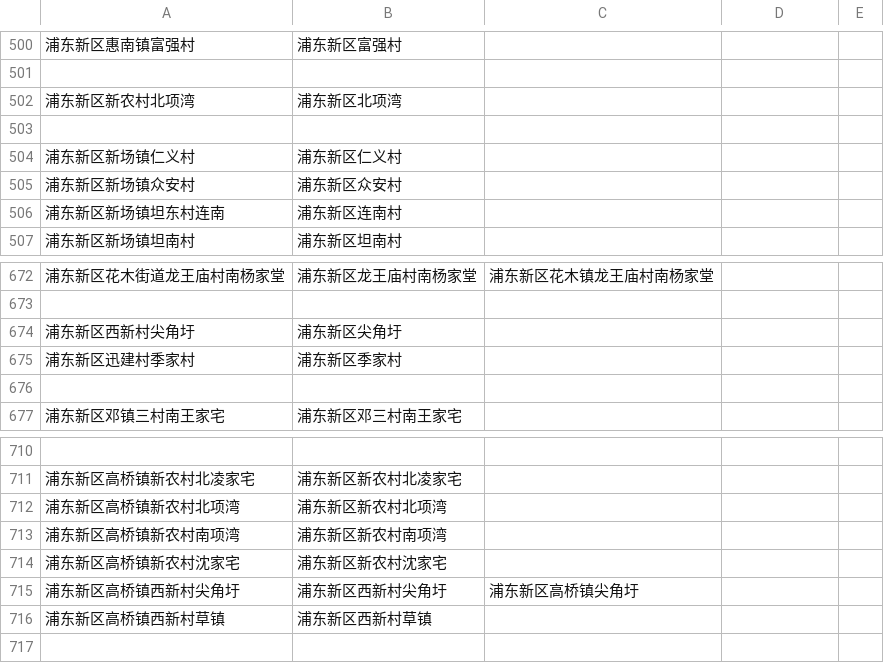
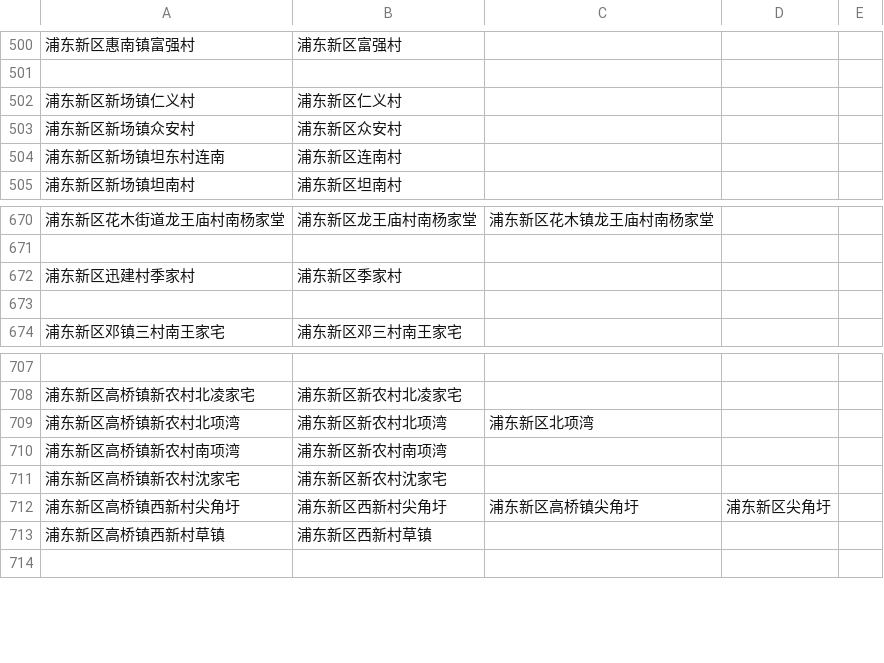
Before and after one commit to coronin/shanghai-2022Mar, a CSV file: addr-close2-list1.csv, drawn as a sheet; only a part is shown, gaps mark what is left out.

```diff
--- a/addr-close2-list1.csv
+++ b/addr-close2-list1.csv
@@ -501,4 +501,2 @@
 
-浦东新区新农村北项湾,浦东新区北项湾
-
 浦东新区新场镇仁义村,浦东新区仁义村
@@ -673,3 +671,2 @@
 
-浦东新区西新村尖角圩,浦东新区尖角圩
 浦东新区迅建村季家村,浦东新区季家村
@@ -711,6 +708,6 @@
 浦东新区高桥镇新农村北凌家宅,浦东新区新农村北凌家宅
-浦东新区高桥镇新农村北项湾,浦东新区新农村北项湾
+浦东新区高桥镇新农村北项湾,浦东新区新农村北项湾,浦东新区北项湾
 浦东新区高桥镇新农村南项湾,浦东新区新农村南项湾
 浦东新区高桥镇新农村沈家宅,浦东新区新农村沈家宅
-浦东新区高桥镇西新村尖角圩,浦东新区西新村尖角圩,浦东新区高桥镇尖角圩
+浦东新区高桥镇西新村尖角圩,浦东新区西新村尖角圩,浦东新区高桥镇尖角圩,浦东新区尖角圩
 浦东新区高桥镇西新村草镇,浦东新区西新村草镇
```
Also changed, not shown: 12 other files.
